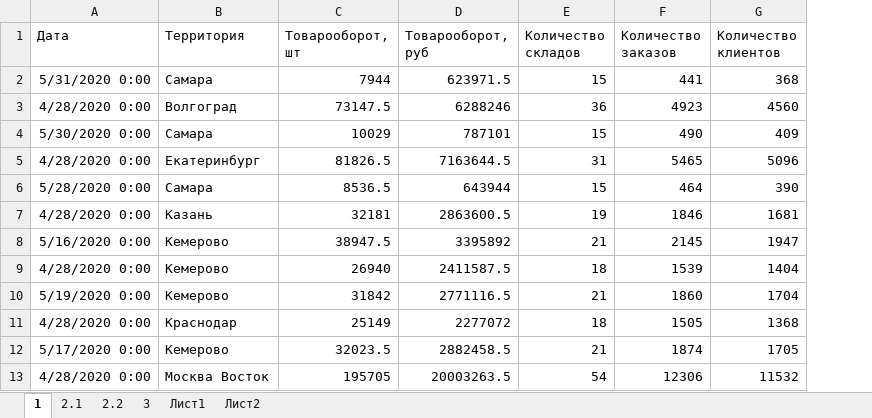
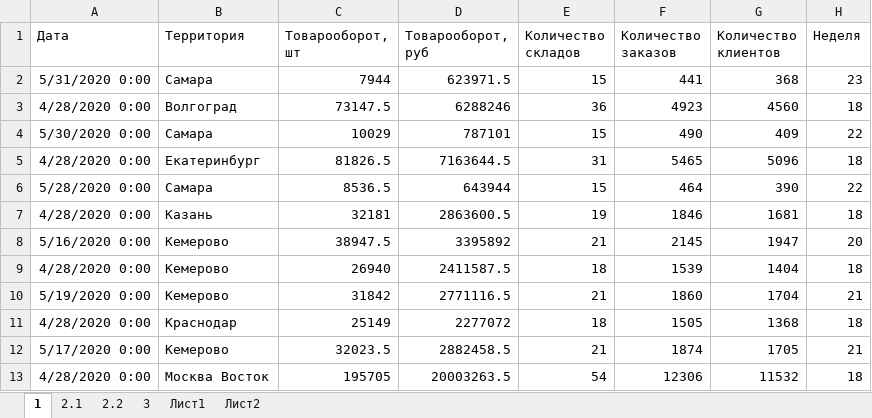
Before and after one commit to Sholpan-T/-Excel, an Excel workbook: 2. Финальный проект - Блок Excel, часть 1.xlsx, sheet 1, drawn as a sheet; only a part is shown; values as stored, in another font and other column widths than the file's, no borders; table styles not drawn; the diff names each change by its address in the sheet, - before the commit and + after, or states it on an @@ line.

Commit message:
Add files via upload

```diff
--- a/2. Финальный проект - Блок Excel, часть 1.xlsx (sheet 1)
+++ b/2. Финальный проект - Блок Excel, часть 1.xlsx (sheet 1)
+column H (Неделя), rows 2-13: 23 | 18 | 22 | 18 | 22 | 18 | 20 | 18 | 21 | 18 | 21 | 18
```
Also changed, not shown: charts or pictures.
